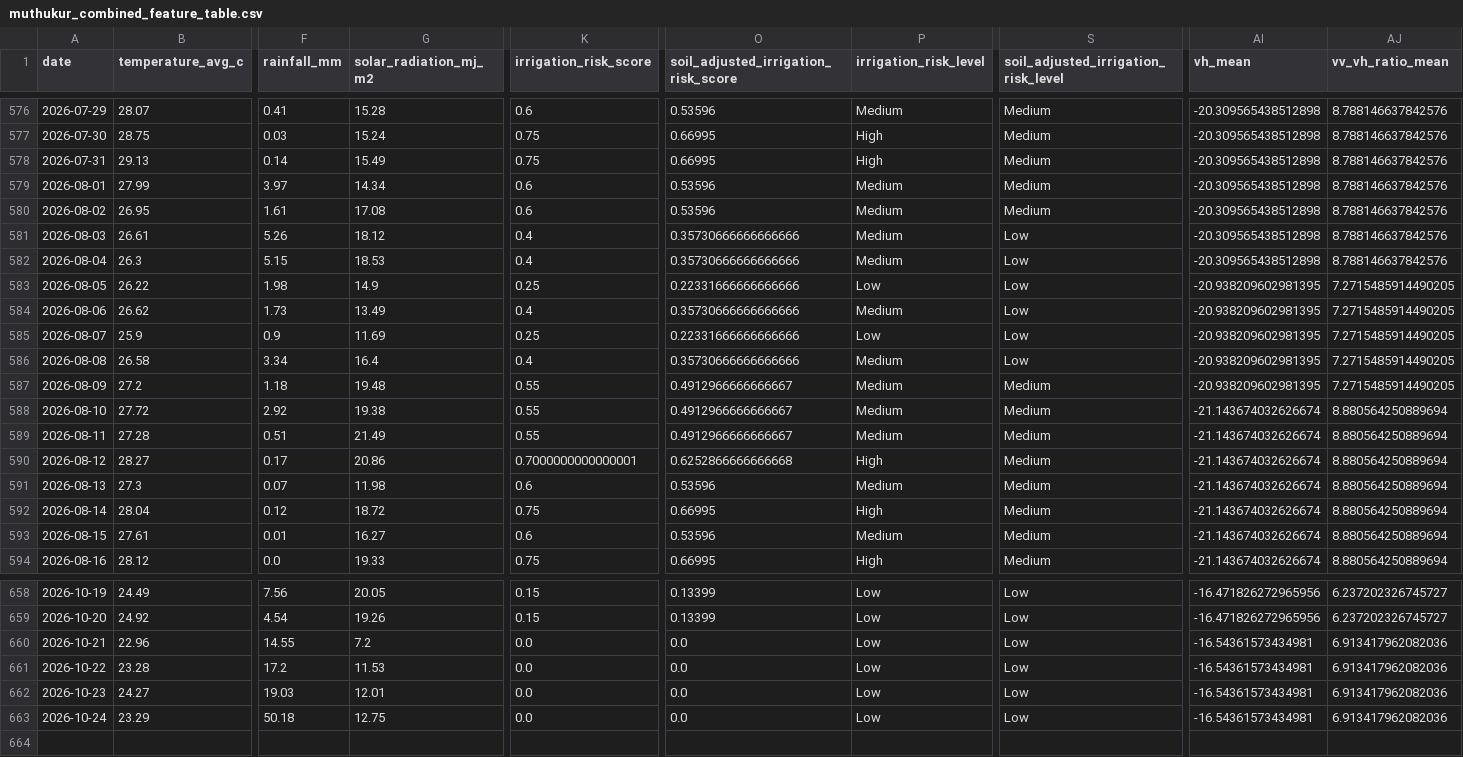
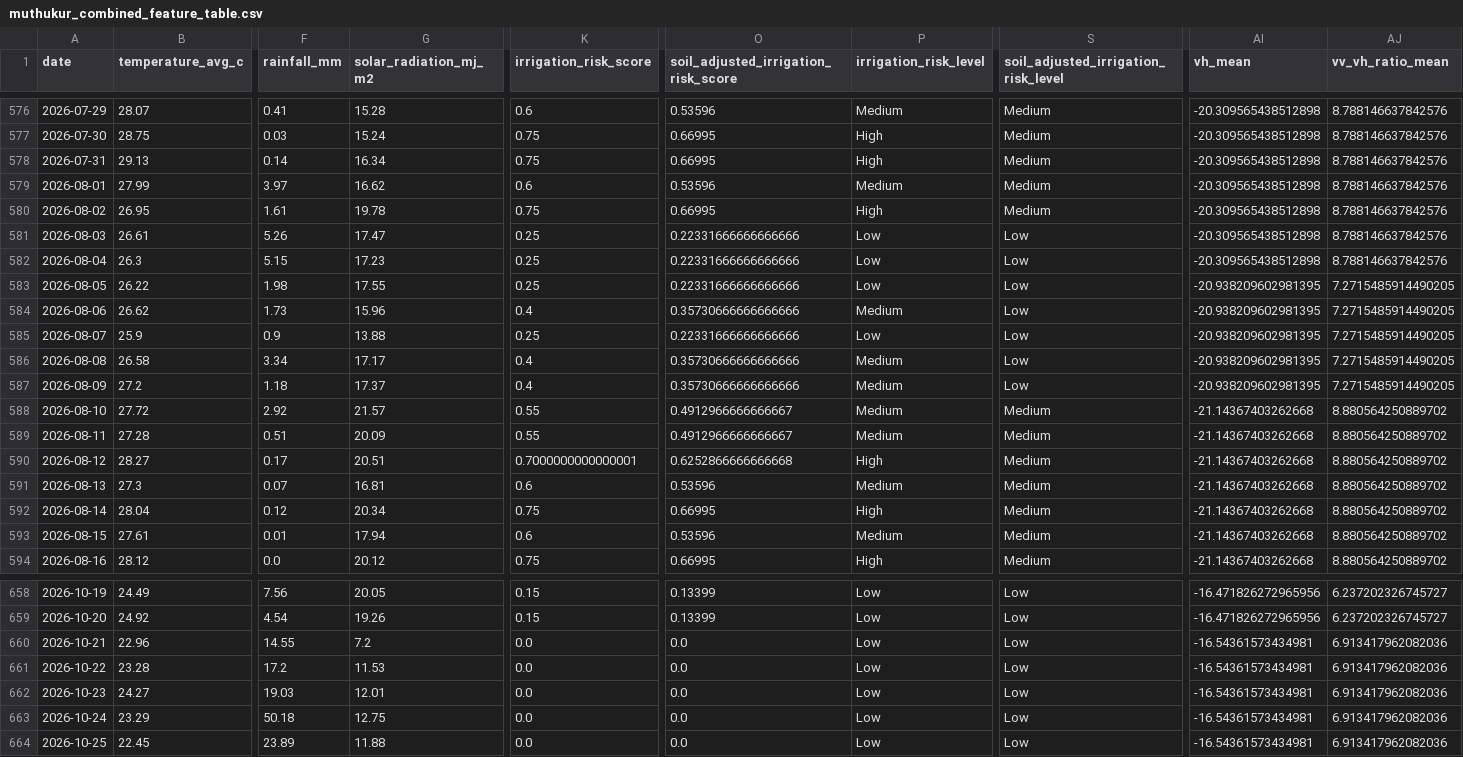
Before and after one commit to vanaprashanth/mango-digital-twin, a CSV file: data/processed/muthukur_combined_feature_table.csv, drawn as a sheet; only a part is shown, gaps mark what is left out; rows hold the shown columns only; the diff covers the shown part only; the diff names each change by its address in the sheet, - before the commit and + after, or states it on an @@ line.

```diff
--- a/data/processed/muthukur_combined_feature_table.csv
+++ b/data/processed/muthukur_combined_feature_table.csv
-G578 (solar_radiation_mj_m2): 15.49
+G578 (solar_radiation_mj_m2): 16.34
-G579 (solar_radiation_mj_m2): 14.34
+G579 (solar_radiation_mj_m2): 16.62
-G580 (solar_radiation_mj_m2): 17.08
+G580 (solar_radiation_mj_m2): 19.78
-K580 (irrigation_risk_score): 0.6
+K580 (irrigation_risk_score): 0.75
-O580: 0.53596
+O580: 0.66995
-P580 (irrigation_risk_level): Medium
+P580 (irrigation_risk_level): High
-G581 (solar_radiation_mj_m2): 18.12
+G581 (solar_radiation_mj_m2): 17.47
-K581:K582 (irrigation_risk_score): 0.4
+K581:K582 (irrigation_risk_score): 0.25
-O581:O582: 0.35730666666666666
+O581:O582: 0.22331666666666666
-P581:P582 (irrigation_risk_level): Medium
+P581:P582 (irrigation_risk_level): Low
-G582 (solar_radiation_mj_m2): 18.53
+G582 (solar_radiation_mj_m2): 17.23
-G583 (solar_radiation_mj_m2): 14.9
+G583 (solar_radiation_mj_m2): 17.55
-G584 (solar_radiation_mj_m2): 13.49
+G584 (solar_radiation_mj_m2): 15.96
-G585 (solar_radiation_mj_m2): 11.69
+G585 (solar_radiation_mj_m2): 13.88
-G586 (solar_radiation_mj_m2): 16.4
+G586 (solar_radiation_mj_m2): 17.17
-G587 (solar_radiation_mj_m2): 19.48
+G587 (solar_radiation_mj_m2): 17.37
-K587 (irrigation_risk_score): 0.55
+K587 (irrigation_risk_score): 0.4
-O587: 0.4912966666666667
+O587: 0.35730666666666666
-S587: Medium
+S587: Low
-G588 (solar_radiation_mj_m2): 19.38
+G588 (solar_radiation_mj_m2): 21.57
-AI588:AI594 (vh_mean): -21.143674032626674
+AI588:AI594 (vh_mean): -21.14367403262668
-AJ588:AJ594 (vv_vh_ratio_mean): 8.880564250889694
+AJ588:AJ594 (vv_vh_ratio_mean): 8.880564250889702
-G589 (solar_radiation_mj_m2): 21.49
+G589 (solar_radiation_mj_m2): 20.09
-G590 (solar_radiation_mj_m2): 20.86
+G590 (solar_radiation_mj_m2): 20.51
-G591 (solar_radiation_mj_m2): 11.98
+G591 (solar_radiation_mj_m2): 16.81
-G592 (solar_radiation_mj_m2): 18.72
+G592 (solar_radiation_mj_m2): 20.34
-G593 (solar_radiation_mj_m2): 16.27
+G593 (solar_radiation_mj_m2): 17.94
-G594 (solar_radiation_mj_m2): 19.33
+G594 (solar_radiation_mj_m2): 20.12
+row 664: 2026-10-25 | 22.45 | 23.89 | 11.88 | 0.0 | 0.0 | Low | Low | -16.54361573434981 | 6.913417962082036
```
Also changed, not shown: 59 edited cells elsewhere in this file, data/processed/muthukur_fao56_interpolated_kc_water_balance.csv, data/processed/muthukur_fao56_model_comparison.csv, 17 other files.
